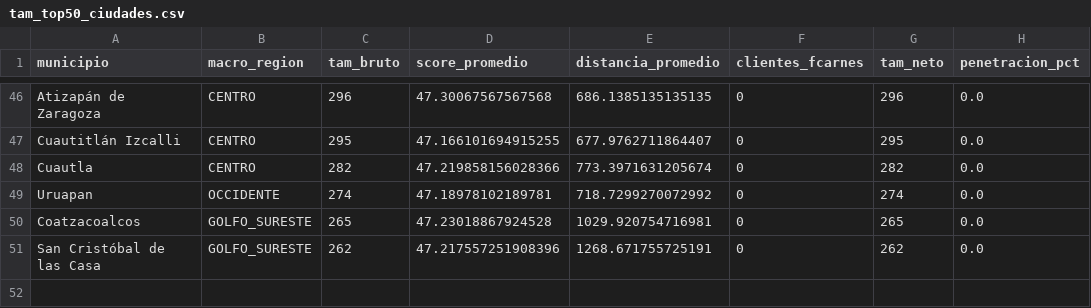
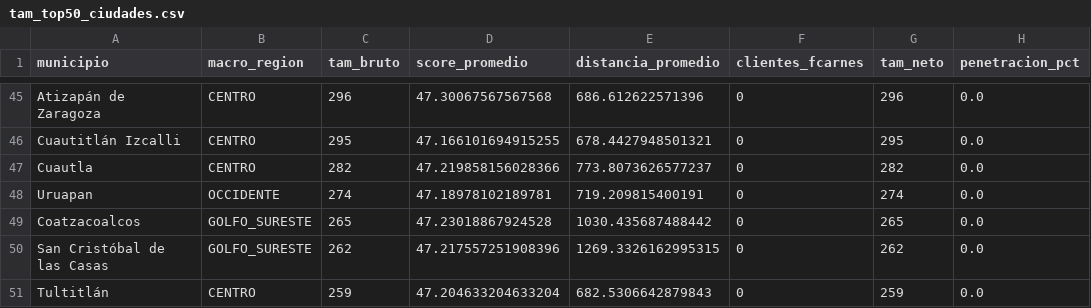
Before and after one commit to STRTGY/strtgy_predict_fcarnes_expansion, a CSV file: src/data/tam_top50_ciudades.csv, drawn as a sheet; only a part is shown, gaps mark what is left out; addresses are those after the commit; the diff covers the shown part only; the diff names each change by its address in the sheet, - before the commit and + after, or states it on an @@ line.

```diff
--- a/src/data/tam_top50_ciudades.csv
+++ b/src/data/tam_top50_ciudades.csv
-E45 (distancia_promedio): 686.1385135135135
+E45 (distancia_promedio): 686.612622571396
-E46 (distancia_promedio): 677.9762711864407
+E46 (distancia_promedio): 678.4427948501321
-E47 (distancia_promedio): 773.3971631205674
+E47 (distancia_promedio): 773.8073626577237
-E48 (distancia_promedio): 718.7299270072992
+E48 (distancia_promedio): 719.209815400191
-E49 (distancia_promedio): 1029.920754716981
+E49 (distancia_promedio): 1030.435687488442
-A50 (municipio): San Cristóbal de las Casa
+A50 (municipio): San Cristóbal de las Casas
-E50 (distancia_promedio): 1268.671755725191
+E50 (distancia_promedio): 1269.3326162995315
+row 51: Tultitlán | CENTRO | 259 | 47.204633204633204 | 682.5306642879843 | 0 | 259 | 0.0
```
Also changed, not shown: 2 added rows, 3 removed rows and 59 edited cells elsewhere in this file, src/data/tam_mayorista_sakbe.csv, src/data/tam_por_macroregion.csv, 13 other files.
